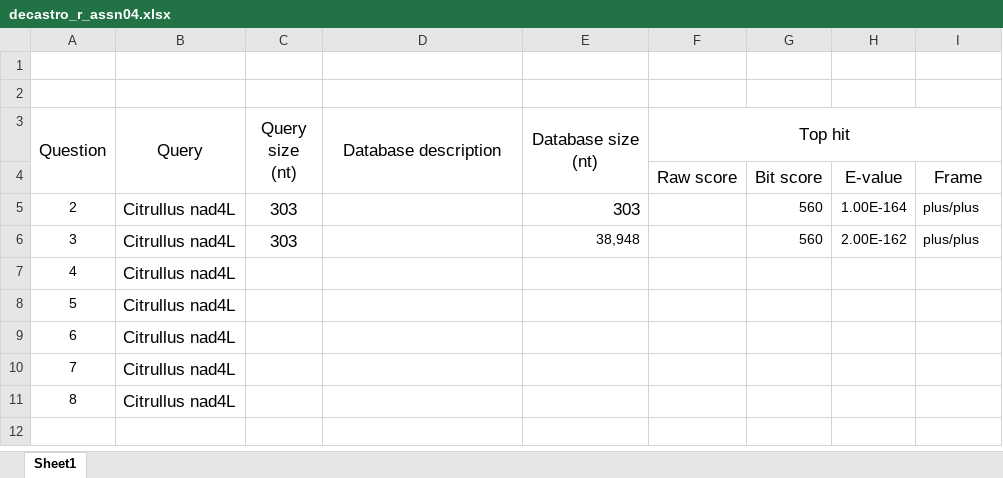
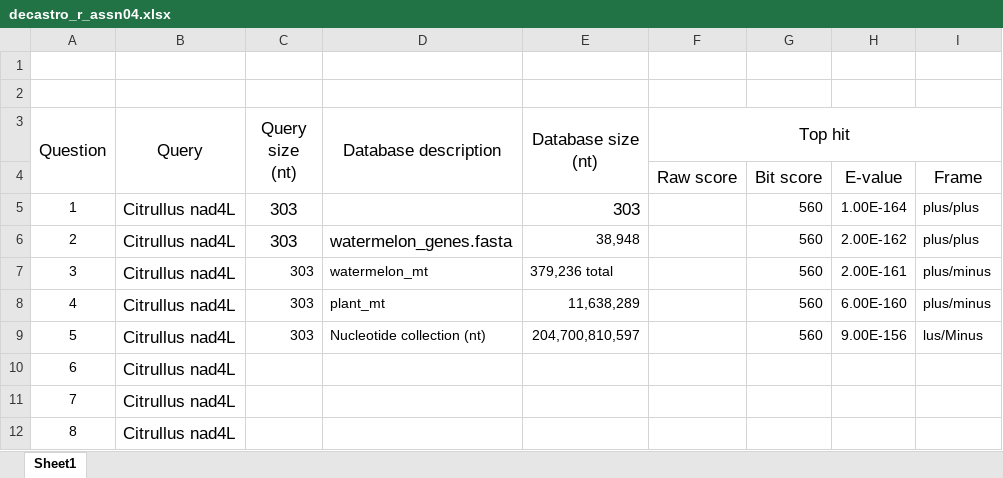
Before and after one commit to kelgaede/BIOL5153, an Excel workbook: decastro_r_assn04.xlsx, sheet Sheet1, drawn as a sheet; values as stored, in another font and other column widths than the file's, no borders; removed rows and columns are numbered as before the commit, all else as after; the diff names each change by its address in the sheet, - before the commit and + after, or states it on an @@ line.

Commit message:
Add files via upload

```diff
--- a/decastro_r_assn04.xlsx (sheet Sheet1)
+++ b/decastro_r_assn04.xlsx (sheet Sheet1)
@@ column A (Question) renumbered between rows 5 and 12 @@
-D6 (Database description): (empty)
+D6 (Database description): watermelon_genes.fasta
+row 7: 3 | Citrullus nad4L | 303 | watermelon_mt | 379,236 total |  | 560 | 2.00E-161 | plus/minus
+row 8: 4 | Citrullus nad4L | 303 | plant_mt | 11,638,289 |  | 560 | 6.00E-160 | plus/minus
+row 9: 5 | Citrullus nad4L | 303 | Nucleotide collection (nt) | 204,700,810,597 |  | 560 | 9.00E-156 | lus/Minus
-row 10: 7 | Citrullus nad4L
-row 11: 8 | Citrullus nad4L
```
